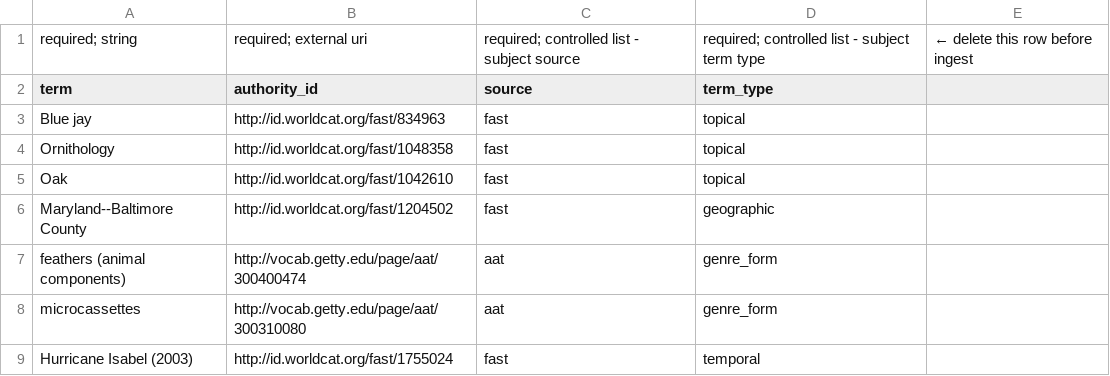
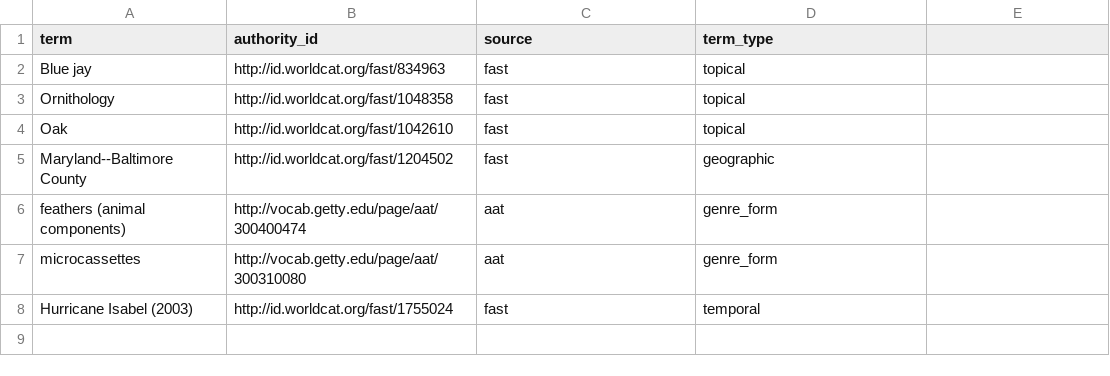
Before and after one commit to mjanowiecki/archivesspace-collection-ingest, a CSV file: csv-templates/example-templates/subject-template-example.csv, drawn as a sheet.

Commit message:
Updated functions and templates

```diff
--- a/csv-templates/example-templates/subject-template-example.csv
+++ b/csv-templates/example-templates/subject-template-example.csv
@@ -1,2 +1 @@
-"required; string","required; external uri","required; controlled list - subject source","required; controlled list - subject term type","← delete this row before ingest"
 "term","authority_id","source","term_type",
```
Also changed, not shown: csv-templates/example-templates/corporate-entity-example.csv, csv-templates/example-templates/family-template-example.csv, 15 other files.
